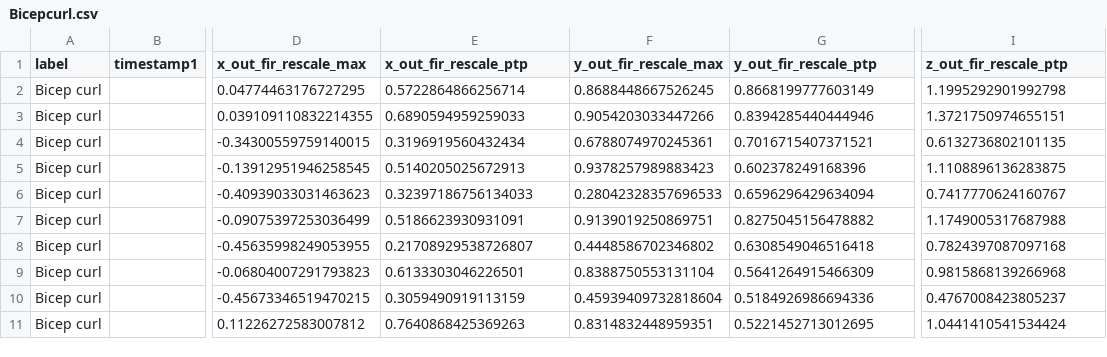
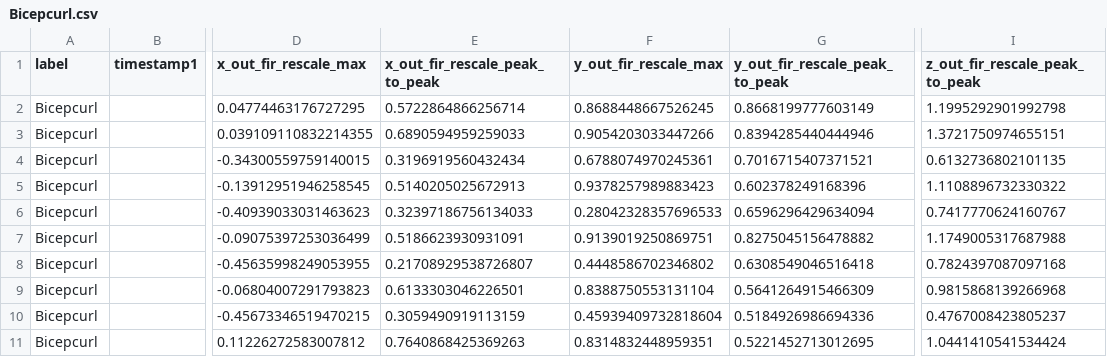
Before and after one commit to RaymonAlbricht/AI-RepCounter, a CSV file: assignment/tools/data/preprocessed/features/Bicepcurl.csv, drawn as a sheet; only a part is shown, gaps mark what is left out; the diff names each change by its address in the sheet, - before the commit and + after, or states it on an @@ line.

```diff
--- a/assignment/tools/data/preprocessed/features/Bicepcurl.csv
+++ b/assignment/tools/data/preprocessed/features/Bicepcurl.csv
-E1: x_out_fir_rescale_ptp
+E1: x_out_fir_rescale_peak_to_peak
-G1: y_out_fir_rescale_ptp
+G1: y_out_fir_rescale_peak_to_peak
-I1: z_out_fir_rescale_ptp
+I1: z_out_fir_rescale_peak_to_peak
-A2:A11 (label): Bicep curl
+A2:A11 (label): Bicepcurl
-I5 (z_out_fir_rescale_peak_to_peak): 1.1108896136283875
+I5 (z_out_fir_rescale_peak_to_peak): 1.1108896732330322
```
Also changed, not shown: assignment/tools/data/model/dtc_train_bunch.csv, assignment/tools/data/preprocessed/features/Chestpress.csv, 19 other files.
